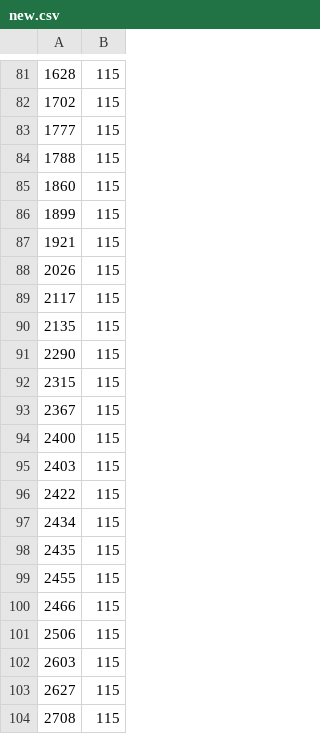
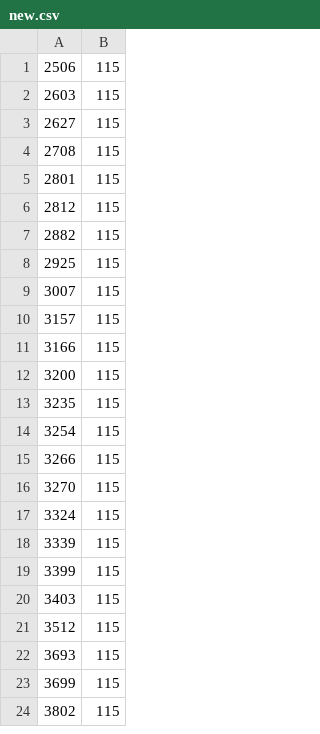
Before and after one commit to lopo909883/dfdfdfdfdfddf, a CSV file: new.csv, drawn as a sheet; only a part is shown, gaps mark what is left out; the shorter side is filled out with more unchanged rows; the diff covers the shown part only.

```diff
--- a/new.csv
+++ b/new.csv
@@ -81,21 +1 @@
-1628,115
-1702,115
-1777,115
-1788,115
-1860,115
-1899,115
-1921,115
-2026,115
-2117,115
-2135,115
-2290,115
-2315,115
-2367,115
-2400,115
-2403,115
-2422,115
-2434,115
-2435,115
-2455,115
-2466,115
 2506,115
```
Also changed, not shown: 80 removed rows elsewhere in this file.
